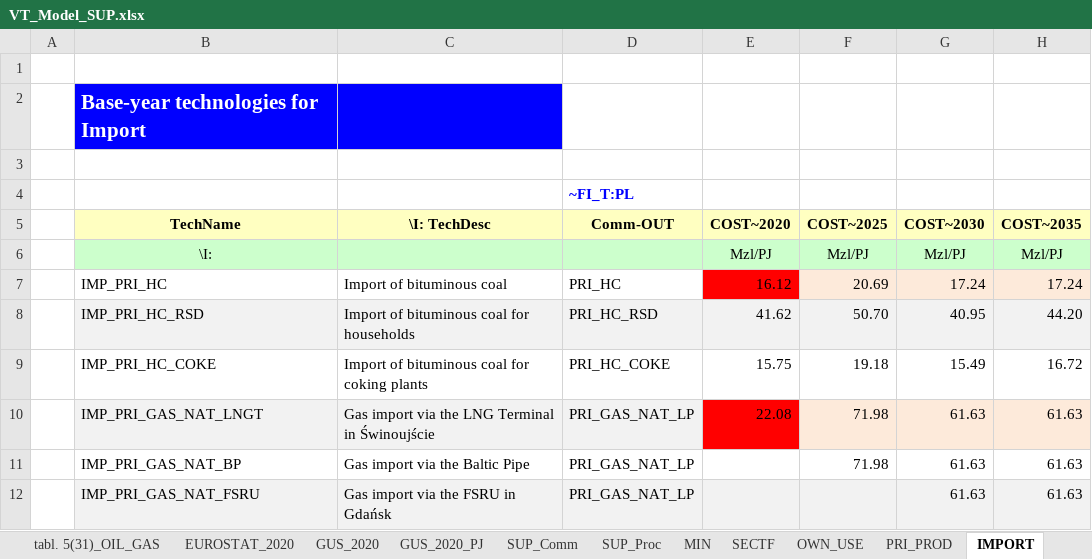
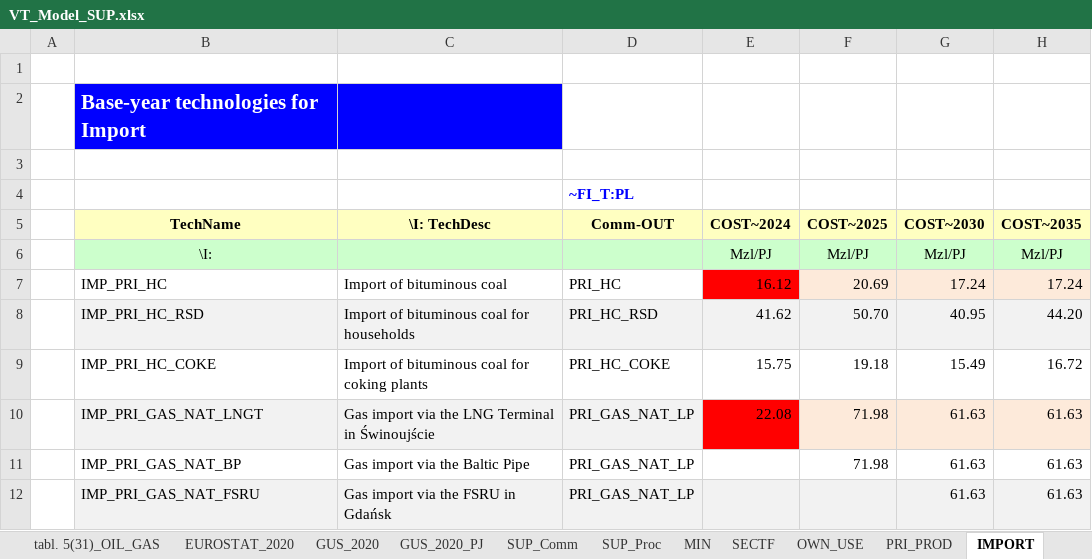
Before and after one commit to przeszut/AGR_wyizolowany, an Excel workbook: VT_Model_SUP.xlsx, sheet IMPORT, drawn as a sheet; only a part is shown; values as stored, in another font and other column widths than the file's, no borders; charts and pictures not drawn; the diff names each change by its address in the sheet, - before the commit and + after, or states it on an @@ line.

```diff
--- a/VT_Model_SUP.xlsx (sheet IMPORT)
+++ b/VT_Model_SUP.xlsx (sheet IMPORT)
-E5: COST~2020
+E5: COST~2024
```
Also changed, not shown: sheet EXPORT, sheet NON_ENERGY, sheet PRI_PROD, SubRES_TMPL/SubRES_NewTechs.xlsx, 2 other files.
